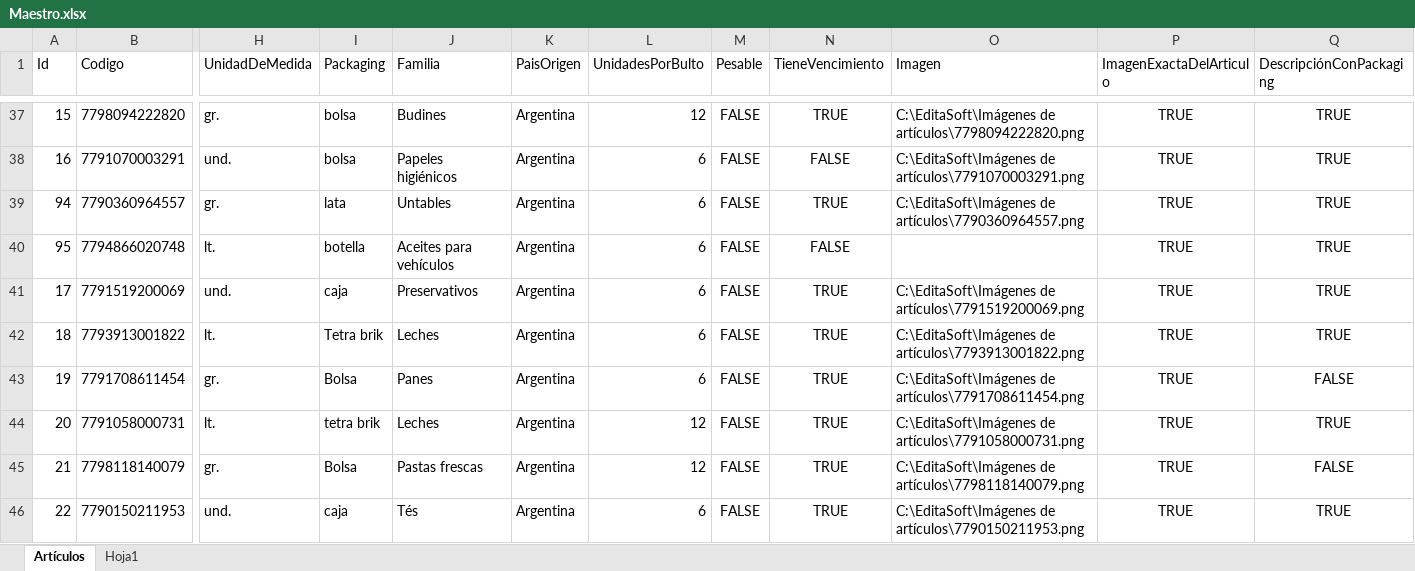
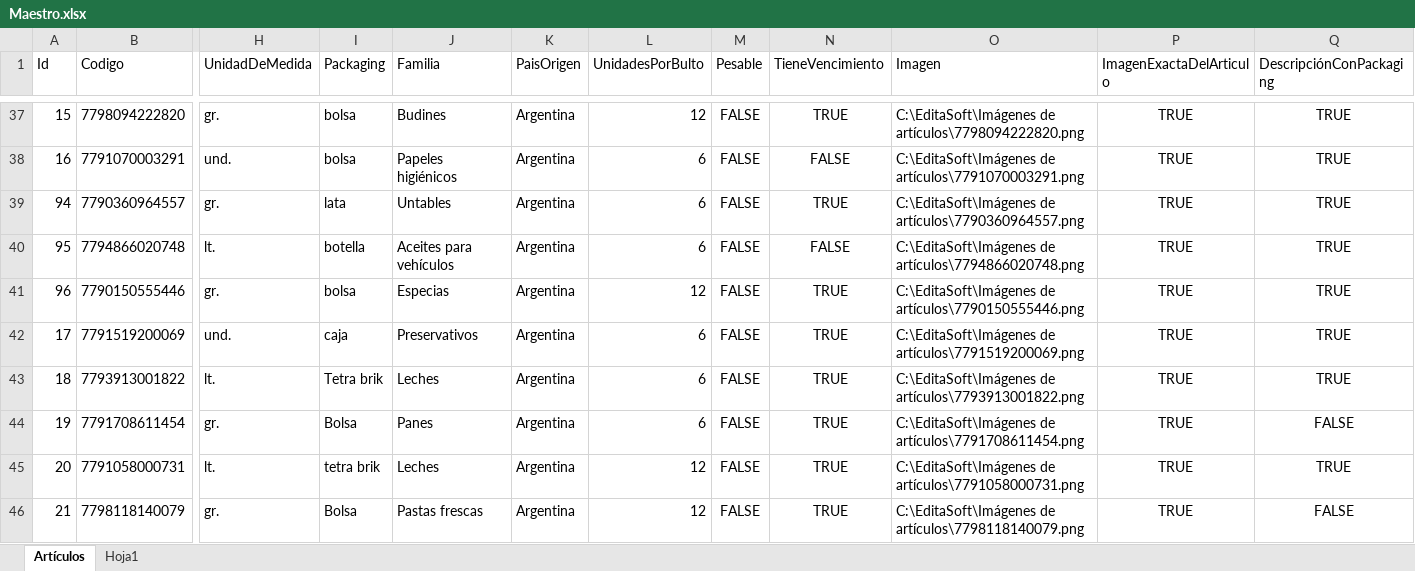
Before and after one commit to Juampita/Comercios, an Excel workbook: Maestro.xlsx, sheet Artículos, drawn as a sheet; only a part is shown, gaps mark what is left out; the shorter side is filled out with more unchanged rows; values as stored, in another font and other column widths than the file's, no borders; rows hold the shown columns only; the diff names each change by its address in the sheet, - before the commit and + after, or states it on an @@ line.

```diff
--- a/Maestro.xlsx (sheet Artículos)
+++ b/Maestro.xlsx (sheet Artículos)
-O40 (Imagen): (empty)
+O40 (Imagen): C:\EditaSoft\Imágenes de artículos\7794866020748.png
+row 41: 96 | 7790150555446 | gr. | bolsa | Especias | Argentina | 12 | FALSE | TRUE | C:\EditaSoft\Imágenes de artículos\7790150555446.png | TRUE | TRUE
```
Also changed, not shown: 1 other file.
